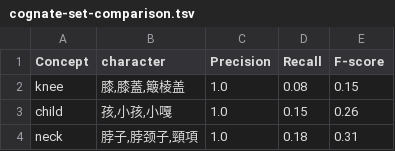
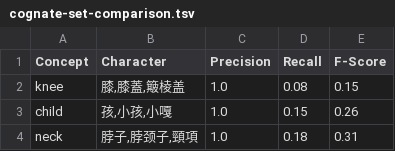
Before and after one commit to lingpy/evaluation-paper, a TSV file: results/cognate-set-comparison.tsv, drawn as a sheet; only a part is shown.

```diff
--- a/results/cognate-set-comparison.tsv
+++ b/results/cognate-set-comparison.tsv
@@ -1,2 +1,2 @@
-Concept	character	Precision	Recall	F-score
+Concept	Character	Precision	Recall	F-Score
 knee	膝,膝蓋,簸棱盖	1.0	0.08	0.15
```
Also changed, not shown: results/cross-semantic-cognate-statistics.tsv, 8 other files.
